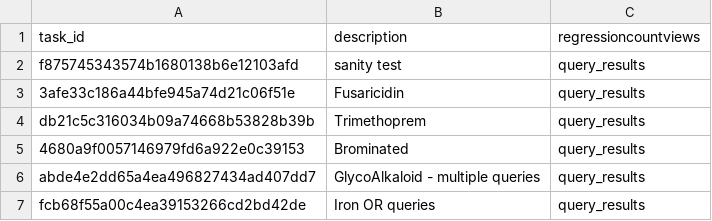
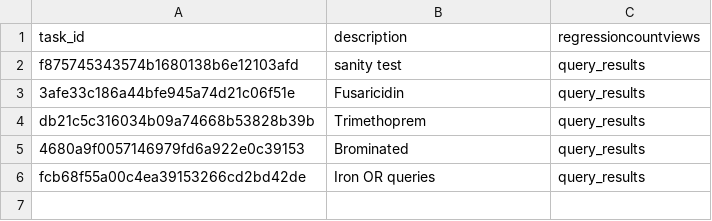
Before and after one commit to mwang87/MassQueryLanguage, a CSV file: proteosafe/msql-nf/test-integration-workflow/test_tasks.csv, drawn as a sheet.

Commit message:
removing slow query

```diff
--- a/proteosafe/msql-nf/test-integration-workflow/test_tasks.csv
+++ b/proteosafe/msql-nf/test-integration-workflow/test_tasks.csv
@@ -5,3 +5,2 @@ db21c5c316034b09a74668b53828b39b,Trimethoprem,query_results
 4680a9f0057146979fd6a922e0c39153,Brominated,query_results
-abde4e2dd65a4ea496827434ad407dd7,GlycoAlkaloid - multiple queries,query_results
 fcb68f55a00c4ea39153266cd2bd42de,Iron OR queries,query_results
```
